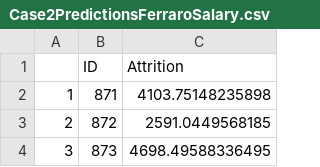
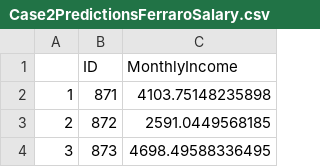
Before and after one commit to RiccoFerraro/DDS_CaseStudy2, a CSV file: Predictions/Case2PredictionsFerraroSalary.csv, drawn as a sheet; only a part is shown.

```diff
--- a/Predictions/Case2PredictionsFerraroSalary.csv
+++ b/Predictions/Case2PredictionsFerraroSalary.csv
@@ -1,2 +1,2 @@
-"","ID","Attrition"
+"","ID","MonthlyIncome"
 "1",871,4103.75148235898
```
Also changed, not shown: Predictions/Case2PredictionsFerraroAttrition.csv, 1 other file.
